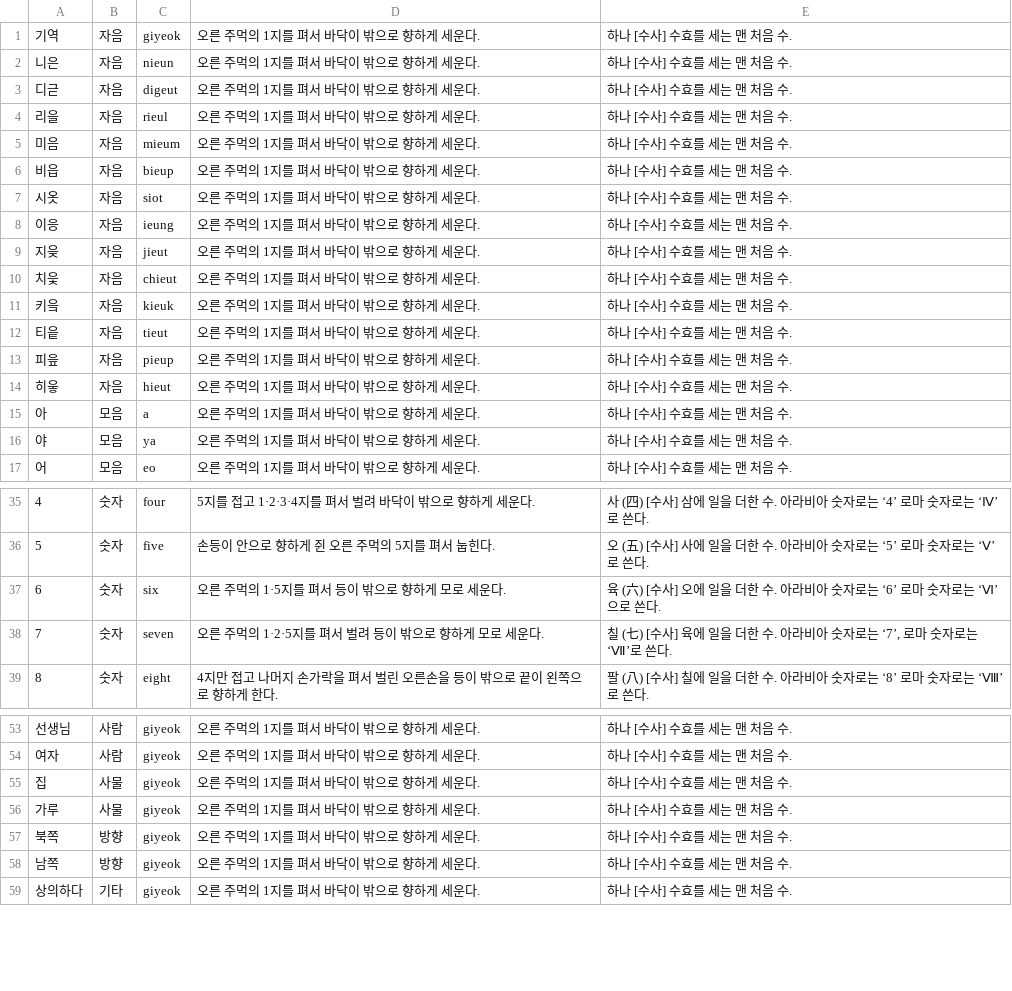
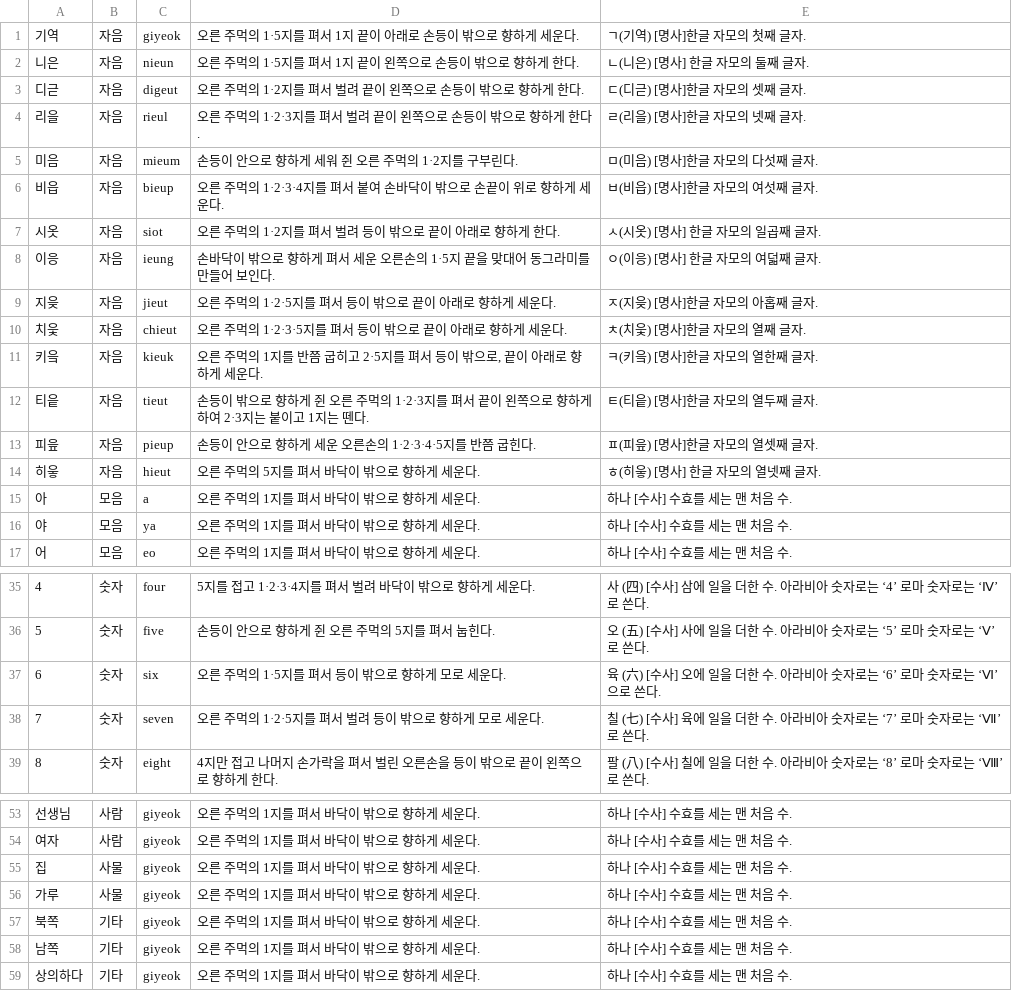
Before and after one commit to 06Ag/Capstone, a CSV file: Signlanguage/app/src/main/res/raw/capdb.csv, drawn as a sheet; only a part is shown, gaps mark what is left out.

```diff
--- a/Signlanguage/app/src/main/res/raw/capdb.csv
+++ b/Signlanguage/app/src/main/res/raw/capdb.csv
@@ -1,15 +1,15 @@
-기역,자음,giyeok,오른 주먹의 1지를 펴서 바닥이 밖으로 향하게 세운다.,하나 [수사] 수효를 세는 맨 처음 수.
-니은,자음,nieun,오른 주먹의 1지를 펴서 바닥이 밖으로 향하게 세운다.,하나 [수사] 수효를 세는 맨 처음 수.
-디귿,자음,digeut,오른 주먹의 1지를 펴서 바닥이 밖으로 향하게 세운다.,하나 [수사] 수효를 세는 맨 처음 수.
-리을,자음,rieul,오른 주먹의 1지를 펴서 바닥이 밖으로 향하게 세운다.,하나 [수사] 수효를 세는 맨 처음 수.
-미음,자음,mieum,오른 주먹의 1지를 펴서 바닥이 밖으로 향하게 세운다.,하나 [수사] 수효를 세는 맨 처음 수.
-비읍,자음,bieup,오른 주먹의 1지를 펴서 바닥이 밖으로 향하게 세운다.,하나 [수사] 수효를 세는 맨 처음 수.
-시옷,자음,siot,오른 주먹의 1지를 펴서 바닥이 밖으로 향하게 세운다.,하나 [수사] 수효를 세는 맨 처음 수.
-이응,자음,ieung,오른 주먹의 1지를 펴서 바닥이 밖으로 향하게 세운다.,하나 [수사] 수효를 세는 맨 처음 수.
-지읒,자음,jieut,오른 주먹의 1지를 펴서 바닥이 밖으로 향하게 세운다.,하나 [수사] 수효를 세는 맨 처음 수.
-치읓,자음,chieut,오른 주먹의 1지를 펴서 바닥이 밖으로 향하게 세운다.,하나 [수사] 수효를 세는 맨 처음 수.
-키읔,자음,kieuk,오른 주먹의 1지를 펴서 바닥이 밖으로 향하게 세운다.,하나 [수사] 수효를 세는 맨 처음 수.
-티읕,자음,tieut,오른 주먹의 1지를 펴서 바닥이 밖으로 향하게 세운다.,하나 [수사] 수효를 세는 맨 처음 수.
-피읖,자음,pieup,오른 주먹의 1지를 펴서 바닥이 밖으로 향하게 세운다.,하나 [수사] 수효를 세는 맨 처음 수.
-히읗,자음,hieut,오른 주먹의 1지를 펴서 바닥이 밖으로 향하게 세운다.,하나 [수사] 수효를 세는 맨 처음 수.
+기역,자음,giyeok,오른 주먹의 1·5지를 펴서 1지 끝이 아래로 손등이 밖으로 향하게 세운다.,ㄱ(기역) [명사]한글 자모의 첫째 글자.
+니은,자음,nieun,오른 주먹의 1·5지를 펴서 1지 끝이 왼쪽으로 손등이 밖으로 향하게 한다.,ㄴ(니은) [명사] 한글 자모의 둘째 글자.
+디귿,자음,digeut,오른 주먹의 1·2지를 펴서 벌려 끝이 왼쪽으로 손등이 밖으로 향하게 한다.,ㄷ(디귿) [명사]한글 자모의 셋째 글자.
+리을,자음,rieul,오른 주먹의 1·2·3지를 펴서 벌려 끝이 왼쪽으로 손등이 밖으로 향하게 한다.,ㄹ(리을) [명사]한글 자모의 넷째 글자.
+미음,자음,mieum,손등이 안으로 향하게 세워 쥔 오른 주먹의 1·2지를 구부린다.,ㅁ(미음) [명사]한글 자모의 다섯째 글자.
+비읍,자음,bieup,오른 주먹의 1·2·3·4지를 펴서 붙여 손바닥이 밖으로 손끝이 위로 향하게 세운다.,ㅂ(비읍) [명사]한글 자모의 여섯째 글자.
+시옷,자음,siot,오른 주먹의 1·2지를 펴서 벌려 등이 밖으로 끝이 아래로 향하게 한다.,ㅅ(시옷) [명사] 한글 자모의 일곱째 글자.
+이응,자음,ieung,손바닥이 밖으로 향하게 펴서 세운 오른손의 1·5지 끝을 맞대어 동그라미를 만들어 보인다.,ㅇ(이응) [명사] 한글 자모의 여덟째 글자.
+지읒,자음,jieut,오른 주먹의 1·2·5지를 펴서 등이 밖으로 끝이 아래로 향하게 세운다.,ㅈ(지읒) [명사]한글 자모의 아홉째 글자.
+치읓,자음,chieut,오른 주먹의 1·2·3·5지를 펴서 등이 밖으로 끝이 아래로 향하게 세운다.,ㅊ(치읓) [명사]한글 자모의 열째 글자.
+키읔,자음,kieuk,"오른 주먹의 1지를 반쯤 굽히고 2·5지를 펴서 등이 밖으로, 끝이 아래로 향하게 세운다.",ㅋ(키읔) [명사]한글 자모의 열한째 글자.
+티읕,자음,tieut,손등이 밖으로 향하게 쥔 오른 주먹의 1·2·3지를 펴서 끝이 왼쪽으로 향하게 하여 2·3지는 붙이고 1지는 뗀다.,ㅌ(티읕) [명사]한글 자모의 열두째 글자.
+피읖,자음,pieup,손등이 안으로 향하게 세운 오른손의 1·2·3·4·5지를 반쯤 굽힌다.,ㅍ(피읖) [명사]한글 자모의 열셋째 글자.
+히읗,자음,hieut,오른 주먹의 5지를 펴서 바닥이 밖으로 향하게 세운다.,ㅎ(히읗) [명사] 한글 자모의 열넷째 글자.
 아,모음,a,오른 주먹의 1지를 펴서 바닥이 밖으로 향하게 세운다.,하나 [수사] 수효를 세는 맨 처음 수.
@@ -37,3 +37,3 @@
 6,숫자,six,오른 주먹의 1·5지를 펴서 등이 밖으로 향하게 모로 세운다.,육 (六) [수사] 오에 일을 더한 수. 아라비아 숫자로는 ‘6’ 로마 숫자로는 ‘Ⅵ’으로 쓴다.
-7,숫자,seven,오른 주먹의 1·2·5지를 펴서 벌려 등이 밖으로 향하게 모로 세운다.,"칠 (七) [수사] 육에 일을 더한 수. 아라비아 숫자로는 ‘7’, 로마 숫자로는 ‘Ⅶ’로 쓴다."
+7,숫자,seven,오른 주먹의 1·2·5지를 펴서 벌려 등이 밖으로 향하게 모로 세운다.,칠 (七) [수사] 육에 일을 더한 수. 아라비아 숫자로는 ‘7’ 로마 숫자로는 ‘Ⅶ’로 쓴다.
 8,숫자,eight,4지만 접고 나머지 손가락을 펴서 벌린 오른손을 등이 밖으로 끝이 왼쪽으로 향하게 한다.,팔 (八) [수사] 칠에 일을 더한 수. 아라비아 숫자로는 ‘8’ 로마 숫자로는 ‘Ⅷ’로 쓴다.
@@ -56,4 +56,4 @@
 가루,사물,giyeok,오른 주먹의 1지를 펴서 바닥이 밖으로 향하게 세운다.,하나 [수사] 수효를 세는 맨 처음 수.
-북쪽,방향,giyeok,오른 주먹의 1지를 펴서 바닥이 밖으로 향하게 세운다.,하나 [수사] 수효를 세는 맨 처음 수.
-남쪽,방향,giyeok,오른 주먹의 1지를 펴서 바닥이 밖으로 향하게 세운다.,하나 [수사] 수효를 세는 맨 처음 수.
+북쪽,기타,giyeok,오른 주먹의 1지를 펴서 바닥이 밖으로 향하게 세운다.,하나 [수사] 수효를 세는 맨 처음 수.
+남쪽,기타,giyeok,오른 주먹의 1지를 펴서 바닥이 밖으로 향하게 세운다.,하나 [수사] 수효를 세는 맨 처음 수.
 상의하다,기타,giyeok,오른 주먹의 1지를 펴서 바닥이 밖으로 향하게 세운다.,하나 [수사] 수효를 세는 맨 처음 수.
```
Also changed, not shown: 46 other files.
